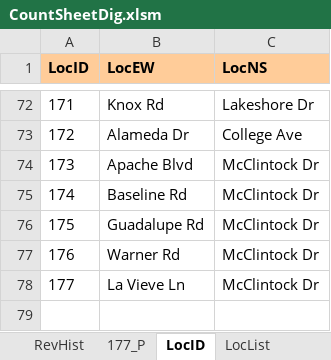
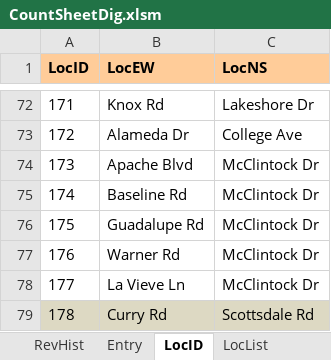
Before and after one commit to biketempe/DataAnalysis, an Excel workbook: dataproc/Excel/CountSheetDig.xlsm, sheet LocID, drawn as a sheet; only a part is shown, gaps mark what is left out; values as stored, in another font and other column widths than the file's, no borders; the diff names each change by its address in the sheet, - before the commit and + after, or states it on an @@ line.

Commit message:
Rename template sheet "Entry", in xlsm and VBA code; add LocID 178; reformat "Entry" to look like manual count sheet and adjust VBA code accordingly; added error check.

```diff
--- a/dataproc/Excel/CountSheetDig.xlsm (sheet LocID)
+++ b/dataproc/Excel/CountSheetDig.xlsm (sheet LocID)
-sheet tab: 177_P
+sheet tab: Entry
+row 79: 178 | Curry Rd | Scottsdale Rd
```
Also changed, not shown: sheet Entry, sheet RevHist.
